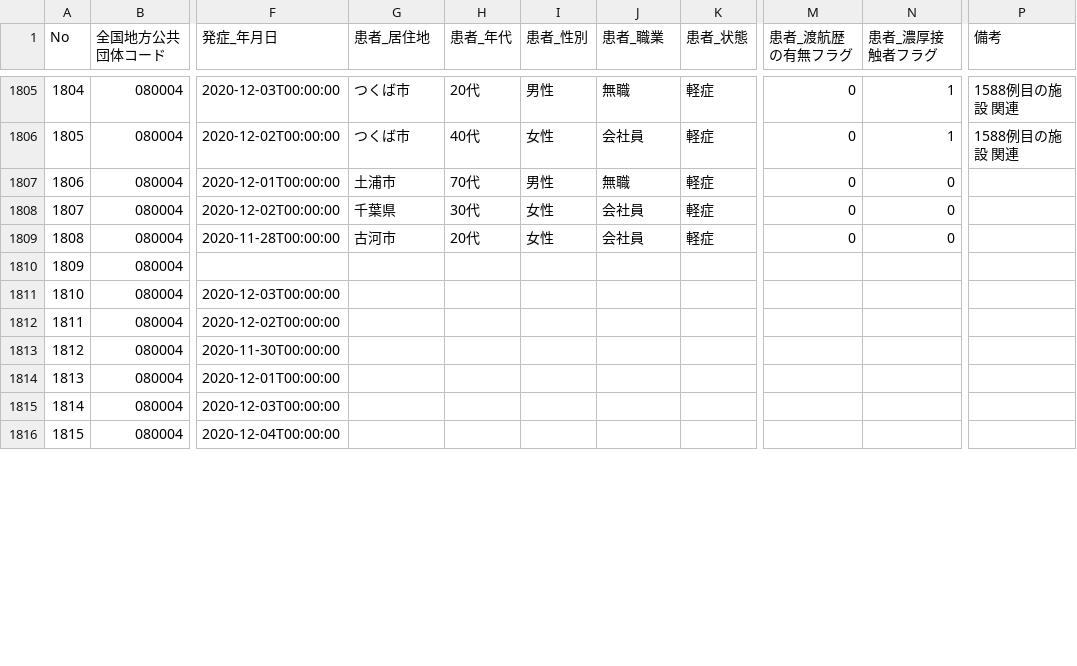
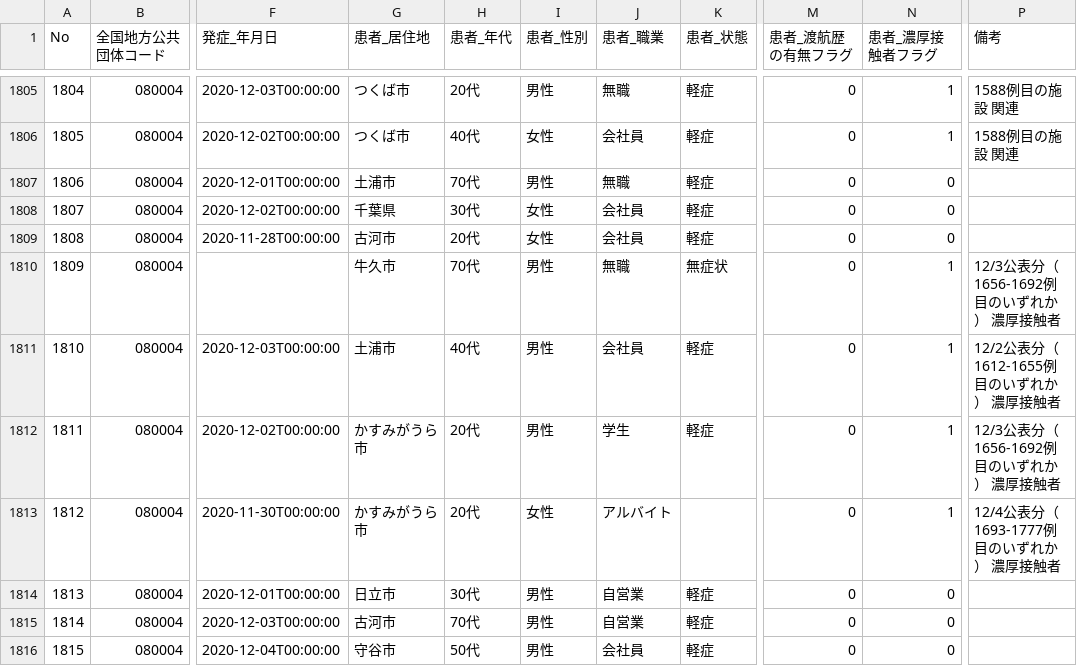
Before and after one commit to a01sa01to/my-website, a CSV file: data/covid19_ibaraki/080004_ibaraki_covid19_patients.csv, drawn as a sheet; only a part is shown, gaps mark what is left out; the diff covers the shown part only; the diff names each change by its address in the sheet, - before the commit and + after, or states it on an @@ line.

```diff
--- a/data/covid19_ibaraki/080004_ibaraki_covid19_patients.csv
+++ b/data/covid19_ibaraki/080004_ibaraki_covid19_patients.csv
-G1810 (患者_居住地): (empty)
+G1810 (患者_居住地): 牛久市
-H1810 (患者_年代): (empty)
+H1810 (患者_年代): 70代
-I1810:I1812 (患者_性別): (empty)
+I1810:I1812 (患者_性別): 男性
-J1810 (患者_職業): (empty)
+J1810 (患者_職業): 無職
-K1810 (患者_状態): (empty)
+K1810 (患者_状態): 無症状
-M1810:M1816 (患者_渡航歴の有無フラグ): (empty)
+M1810:M1816 (患者_渡航歴の有無フラグ): 0
-N1810:N1813 (患者_濃厚接触者フラグ): (empty)
+N1810:N1813 (患者_濃厚接触者フラグ): 1
-P1810 (備考): (empty)
+P1810 (備考): 12/3公表分（1656-1692例目のいずれか） 濃厚接触者
-G1811 (患者_居住地): (empty)
+G1811 (患者_居住地): 土浦市
-H1811 (患者_年代): (empty)
+H1811 (患者_年代): 40代
-J1811 (患者_職業): (empty)
+J1811 (患者_職業): 会社員
-K1811:K1812 (患者_状態): (empty)
+K1811:K1812 (患者_状態): 軽症
-P1811 (備考): (empty)
+P1811 (備考): 12/2公表分（1612-1655例目のいずれか） 濃厚接触者
-G1812:G1813 (患者_居住地): (empty)
+G1812:G1813 (患者_居住地): かすみがうら市
-H1812:H1813 (患者_年代): (empty)
+H1812:H1813 (患者_年代): 20代
-J1812 (患者_職業): (empty)
+J1812 (患者_職業): 学生
-P1812 (備考): (empty)
+P1812 (備考): 12/3公表分（1656-1692例目のいずれか） 濃厚接触者
-I1813 (患者_性別): (empty)
+I1813 (患者_性別): 女性
-J1813 (患者_職業): (empty)
+J1813 (患者_職業): アルバイト
-P1813 (備考): (empty)
+P1813 (備考): 12/4公表分（1693-1777例目のいずれか） 濃厚接触者
-G1814 (患者_居住地): (empty)
+G1814 (患者_居住地): 日立市
-H1814 (患者_年代): (empty)
+H1814 (患者_年代): 30代
-I1814:I1816 (患者_性別): (empty)
+I1814:I1816 (患者_性別): 男性
-J1814:J1815 (患者_職業): (empty)
+J1814:J1815 (患者_職業): 自営業
-K1814:K1816 (患者_状態): (empty)
+K1814:K1816 (患者_状態): 軽症
-N1814:N1816 (患者_濃厚接触者フラグ): (empty)
+N1814:N1816 (患者_濃厚接触者フラグ): 0
-G1815 (患者_居住地): (empty)
+G1815 (患者_居住地): 古河市
-H1815 (患者_年代): (empty)
+H1815 (患者_年代): 70代
-G1816 (患者_居住地): (empty)
+G1816 (患者_居住地): 守谷市
-H1816 (患者_年代): (empty)
+H1816 (患者_年代): 50代
-J1816 (患者_職業): (empty)
+J1816 (患者_職業): 会社員
```
Also changed, not shown: 141 edited cells elsewhere in this file, data/covid19_ibaraki/080004_ibaraki_covid19_positive_number.csv, 10 other files.
